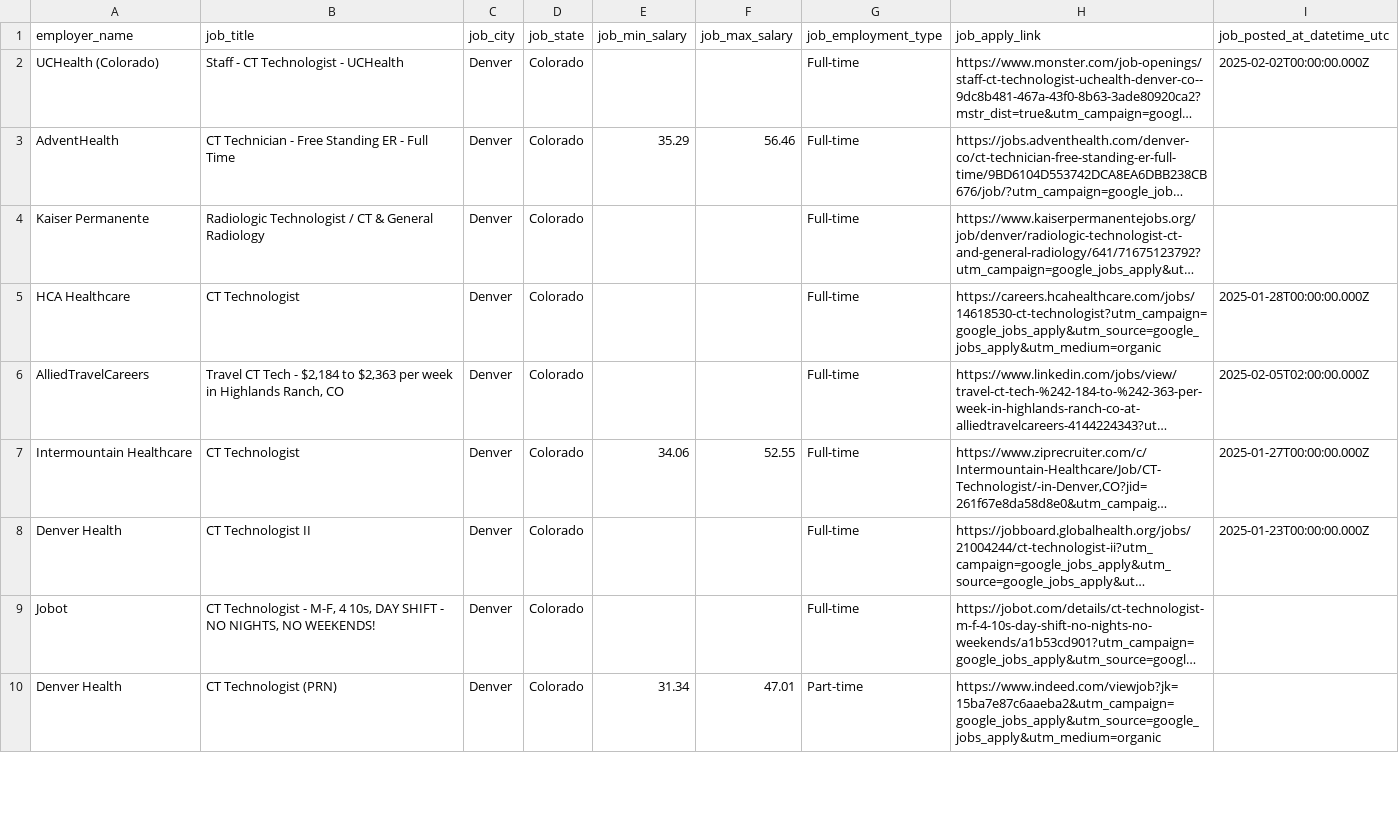
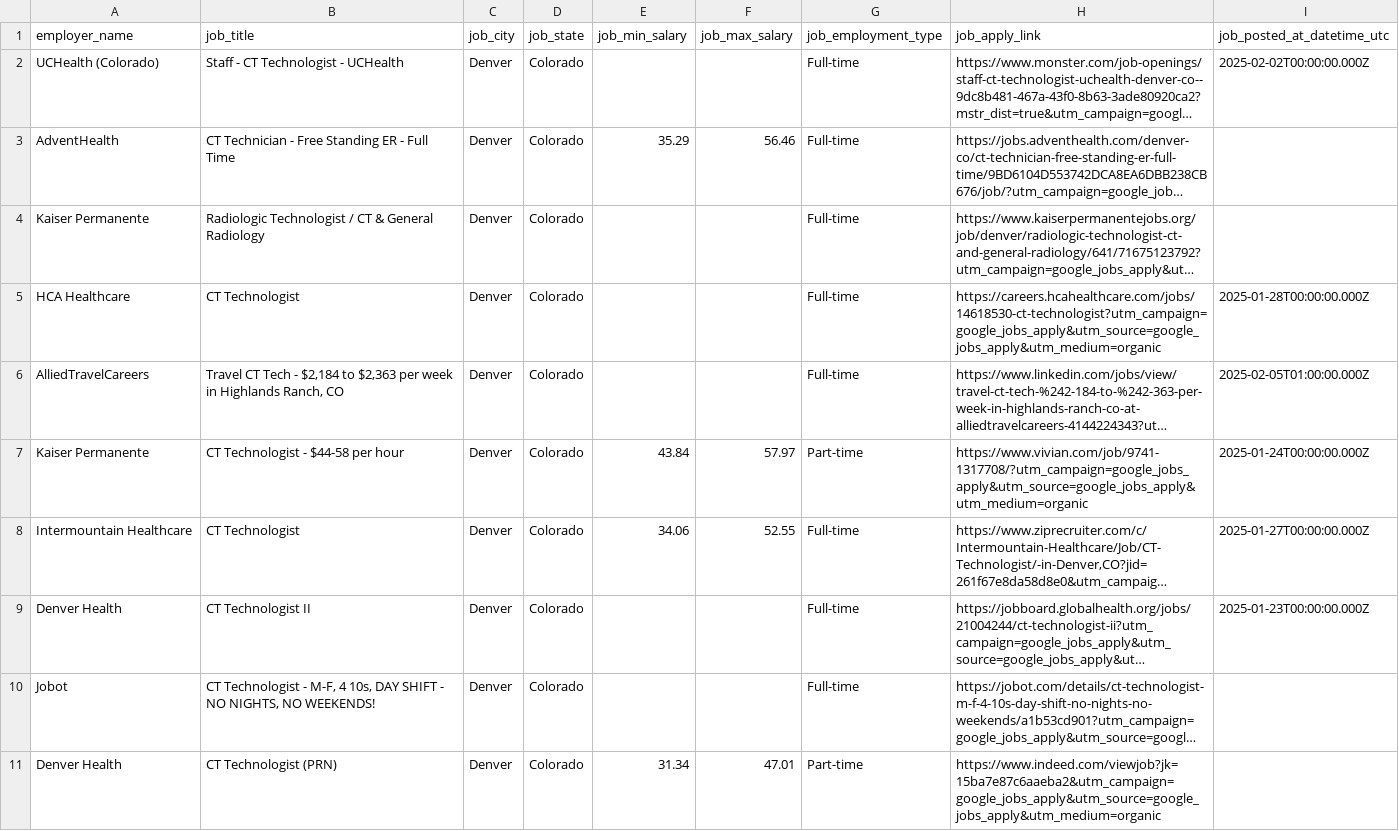
Before and after one commit to majway27/moving, a CSV file: jobs/job_results/cat_scan_denver_co_jobs.csv, drawn as a sheet; only a part is shown; long unchanged cells end in …; the diff covers the shown part only; the diff names each change by its address in the sheet, - before the commit and + after, or states it on an @@ line.

```diff
--- a/jobs/job_results/cat_scan_denver_co_jobs.csv
+++ b/jobs/job_results/cat_scan_denver_co_jobs.csv
-I6 (job_posted_at_datetime_utc): 2025-02-05T02:00:00.000Z
+I6 (job_posted_at_datetime_utc): 2025-02-05T01:00:00.000Z
+row 7: Kaiser Permanente | CT Technologist - $44-58 per hour | Denver | Colorado | 43.84 | 57.97 | Part-time | https://www.vivian.com/job/9741-1317708/?utm_campaign=google_jobs_apply&utm_source=google_jobs_apply&utm_medium=organic | 2025-01-24T00:00:00.000Z
```
Also changed, not shown: 1 removed row and 2 edited cells elsewhere in this file, jobs/job_results/cat_scan_denver_co_jobs_filtered.csv, jobs/job_results/mri_denver_co_jobs.csv, 11 other files.
